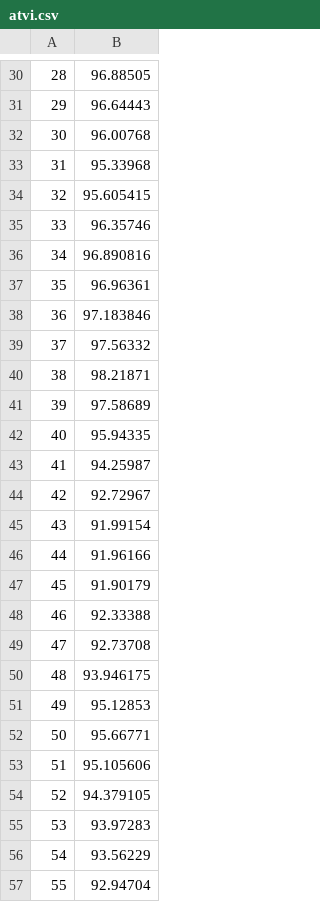
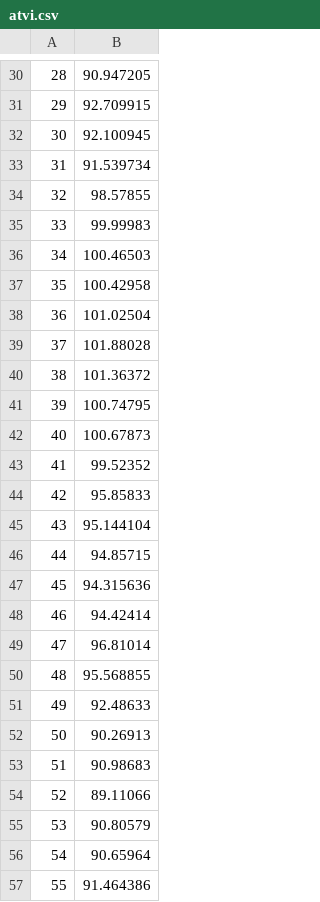
Before and after one commit to beni9842/hackcu9, a CSV file: data/pred/atvi.csv, drawn as a sheet; only a part is shown, gaps mark what is left out; the diff covers the shown part only.

```diff
--- a/data/pred/atvi.csv
+++ b/data/pred/atvi.csv
@@ -30,28 +30,28 @@
-28,96.88505
-29,96.64443
-30,96.00768
-31,95.33968
-32,95.605415
-33,96.35746
-34,96.890816
-35,96.96361
-36,97.183846
-37,97.56332
-38,98.21871
-39,97.58689
-40,95.94335
-41,94.25987
-42,92.72967
-43,91.99154
-44,91.96166
-45,91.90179
-46,92.33388
-47,92.73708
-48,93.946175
-49,95.12853
-50,95.66771
-51,95.105606
-52,94.379105
-53,93.97283
-54,93.56229
-55,92.94704
+28,90.947205
+29,92.709915
+30,92.100945
+31,91.539734
+32,98.57855
+33,99.99983
+34,100.46503
+35,100.42958
+36,101.02504
+37,101.88028
+38,101.36372
+39,100.74795
+40,100.67873
+41,99.52352
+42,95.85833
+43,95.144104
+44,94.85715
+45,94.315636
+46,94.42414
+47,96.81014
+48,95.568855
+49,92.48633
+50,90.26913
+51,90.98683
+52,89.11066
+53,90.80579
+54,90.65964
+55,91.464386
```
Also changed, not shown: 172 edited cells elsewhere in this file, data/pred/tsla.csv, data/prices/tsla.csv, 15 other files.
